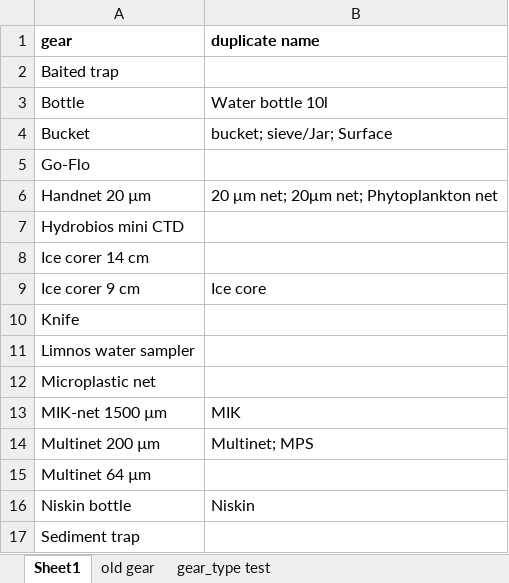
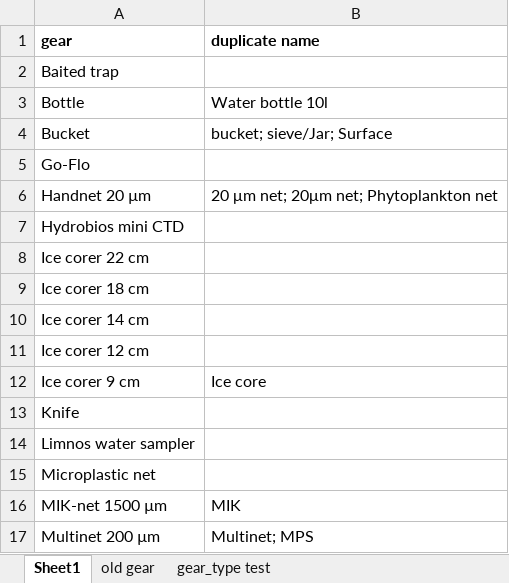
Before and after one commit to MikkoVihtakari/MarineDatabase, an Excel workbook: devel/Type source files/Gear_types.xlsx, sheet Sheet1, drawn as a sheet; only a part is shown; the shorter side is filled out with more unchanged rows; values as stored, in another font and other column widths than the file's, no borders; the diff names each change by its address in the sheet, - before the commit and + after, or states it on an @@ line.

```diff
--- a/devel/Type source files/Gear_types.xlsx (sheet Sheet1)
+++ b/devel/Type source files/Gear_types.xlsx (sheet Sheet1)
+row 8: Ice corer 22 cm
+row 9: Ice corer 18 cm
+row 11: Ice corer 12 cm
```
Also changed, not shown: devel/Type source files/Sample_types.xlsx, 6 other files.
